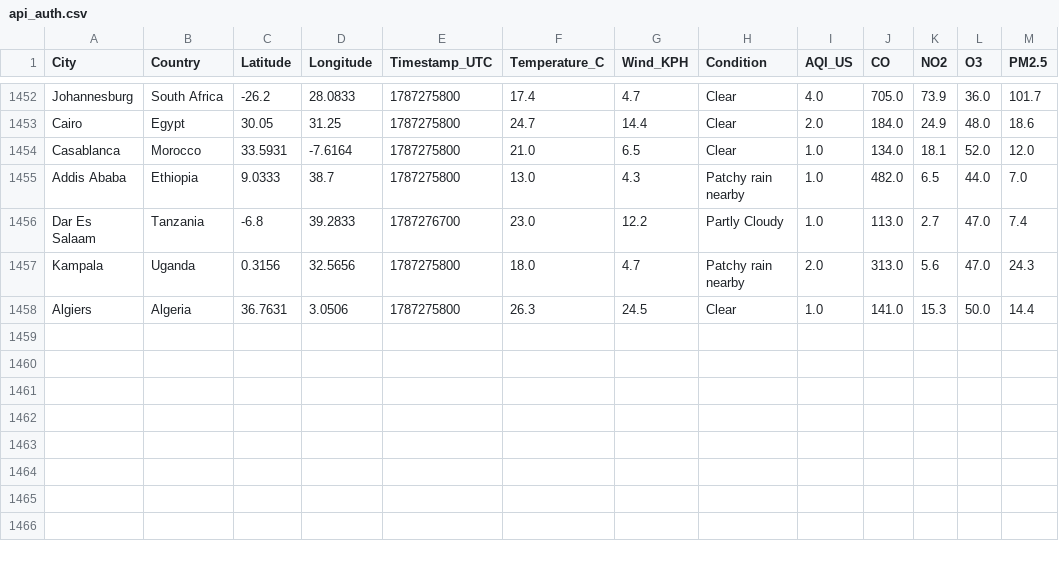
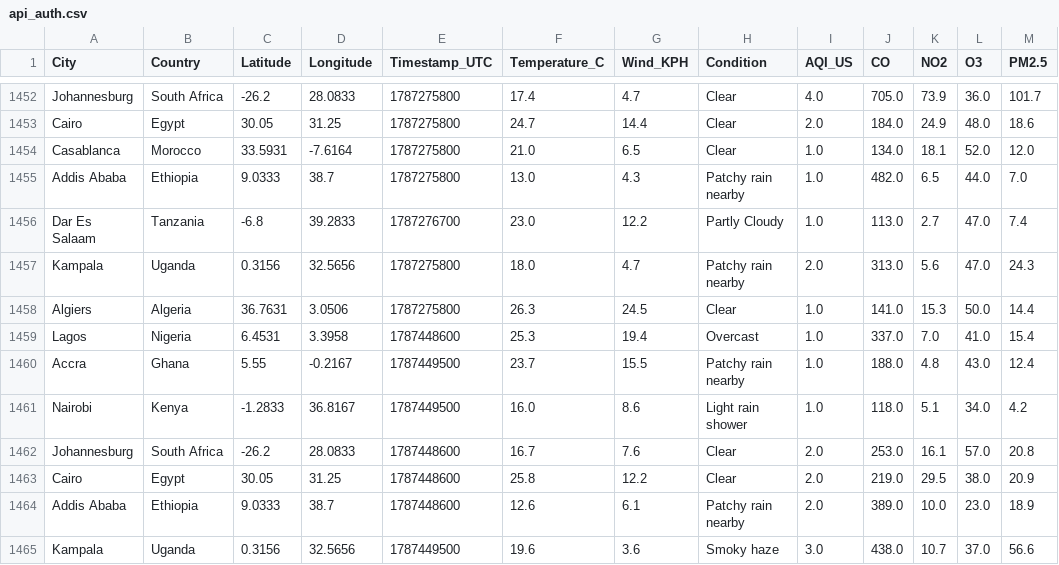
Before and after one commit to CKohwo/ADIP-ingestion-lab, a CSV file: data/api_auth.csv, drawn as a sheet; only a part is shown, gaps mark what is left out; the diff names each change by its address in the sheet, - before the commit and + after, or states it on an @@ line.

```diff
--- a/data/api_auth.csv
+++ b/data/api_auth.csv
+row 1459: Lagos | Nigeria | 6.4531 | 3.3958 | 1787448600 | 25.3 | 19.4 | Overcast | 1.0 | 337.0 | 7.0 | 41.0 | 15.4
+row 1460: Accra | Ghana | 5.55 | -0.2167 | 1787449500 | 23.7 | 15.5 | Patchy rain nearby | 1.0 | 188.0 | 4.8 | 43.0 | 12.4
+row 1461: Nairobi | Kenya | -1.2833 | 36.8167 | 1787449500 | 16.0 | 8.6 | Light rain shower | 1.0 | 118.0 | 5.1 | 34.0 | 4.2
+row 1462: Johannesburg | South Africa | -26.2 | 28.0833 | 1787448600 | 16.7 | 7.6 | Clear | 2.0 | 253.0 | 16.1 | 57.0 | 20.8
+row 1463: Cairo | Egypt | 30.05 | 31.25 | 1787448600 | 25.8 | 12.2 | Clear | 2.0 | 219.0 | 29.5 | 38.0 | 20.9
+row 1464: Addis Ababa | Ethiopia | 9.0333 | 38.7 | 1787448600 | 12.6 | 6.1 | Patchy rain nearby | 2.0 | 389.0 | 10.0 | 23.0 | 18.9
+row 1465: Kampala | Uganda | 0.3156 | 32.5656 | 1787449500 | 19.6 | 3.6 | Smoky haze | 3.0 | 438.0 | 10.7 | 37.0 | 56.6
```
